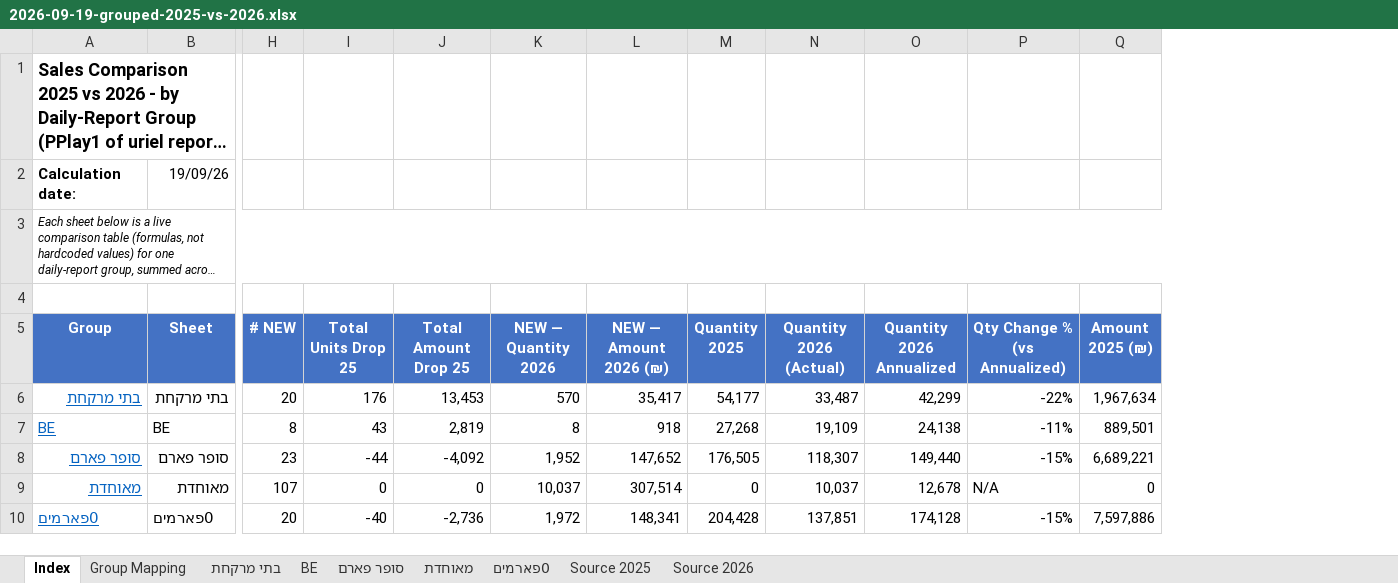
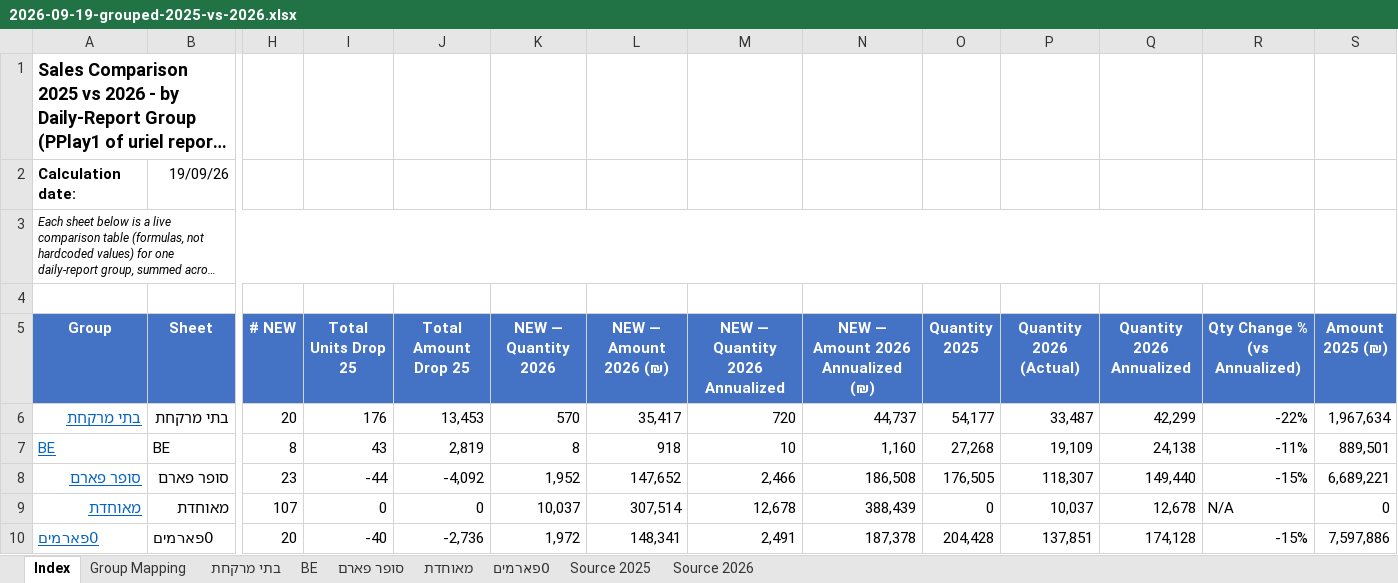
Before and after one commit to 1eyalsadot/the-5-agents, an Excel workbook: kirill/outputs/2026-09-19-grouped-2025-vs-2026.xlsx, sheet Index, drawn as a sheet; only a part is shown, gaps mark what is left out; long unchanged cells end in …; values as stored, in another font and other column widths than the file's, no borders; removed rows and columns are numbered as before the commit, all else as after; the diff names each change by its address in the sheet, - before the commit and + after, or states it on an @@ line.

```diff
--- a/kirill/outputs/2026-09-19-grouped-2025-vs-2026.xlsx (sheet Index)
+++ b/kirill/outputs/2026-09-19-grouped-2025-vs-2026.xlsx (sheet Index)
+column M (NEW — Quantity 2026 Annualized), rows 6-10: 720 | 10 | 2,466 | 12,678 | 2,491
+column N (NEW — Amount 2026 Annualized (₪)), rows 6-10: 44,737 | 1,160 | 186,508 | 388,439 | 187,378
-A3:R3 merged
+A3:R3 merged
```
Also changed, not shown: sheet מאוחדת, sheet סופר פארם, sheet 0פארמים, sheet BE, sheet בתי מרקחת, 1 other file.
